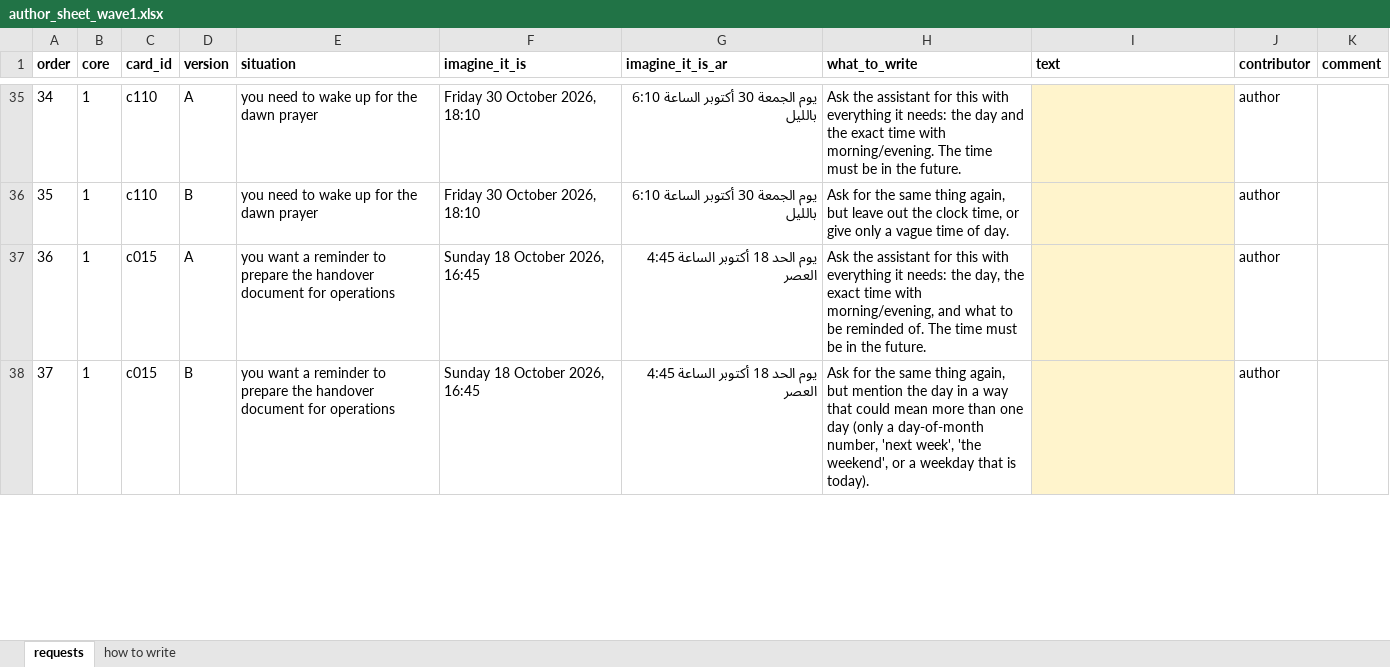
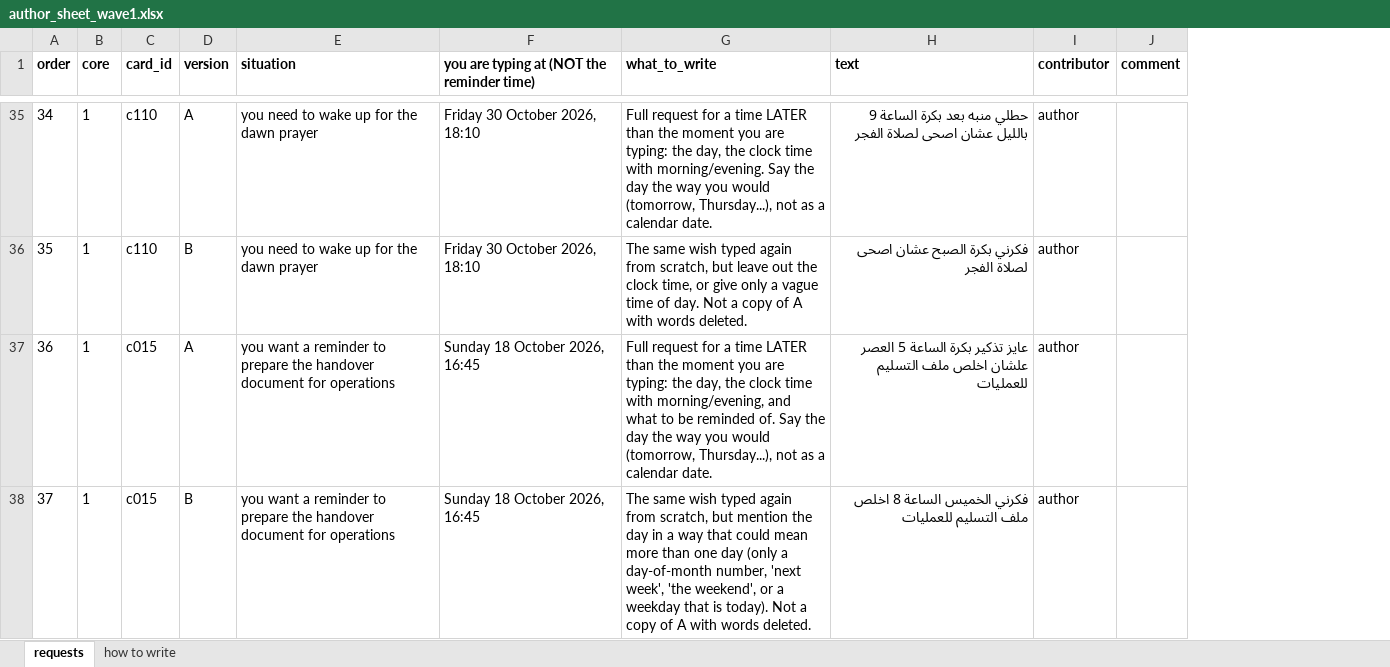
Before and after one commit to aminayousef2011/athar-chat, an Excel workbook: contrib/author_sheet_wave1.xlsx, sheet requests, drawn as a sheet; only a part is shown, gaps mark what is left out; values as stored, in another font and other column widths than the file's, no borders; removed rows and columns are numbered as before the commit, all else as after; the diff covers the shown part only; the diff names each change by its address in the sheet, - before the commit and + after, or states it on an @@ line.

```diff
--- a/contrib/author_sheet_wave1.xlsx (sheet requests)
+++ b/contrib/author_sheet_wave1.xlsx (sheet requests)
-column G (imagine_it_is_ar), rows 35-38: يوم الجمعة 30 أكتوبر الساعة 6:10 بالليل | يوم الجمعة 30 أكتوبر الساعة 6:10 بالليل | يوم الحد 18 أكتوبر الساعة 4:45 العصر | يوم الحد 18 أكتوبر الساعة 4:45 العصر
-F1: imagine_it_is
+F1: you are typing at (NOT the reminder time)
-G35 (what_to_write): Ask the assistant for this with everything it needs: the day and the exact time with morning/evening. The time must be in the future.
+G35 (what_to_write): Full request for a time LATER than the moment you are typing: the day, the clock time with morning/evening. Say the day the way you would (tomorrow, Thursday...), not as a calendar date.
-H35:H38 fill: #FFF4CC
+H35:H38 fill: none
-H35 (text): (empty)
+H35 (text): حطلي منبه بعد بكرة الساعة 9 بالليل عشان اصحى لصلاة الفجر
-G36 (what_to_write): Ask for the same thing again, but leave out the clock time, or give only a vague time of day.
+G36 (what_to_write): The same wish typed again from scratch, but leave out the clock time, or give only a vague time of day. Not a copy of A with words deleted.
-H36 (text): (empty)
+H36 (text): فكرني بكرة الصبح عشان اصحى لصلاة الفجر
-G37 (what_to_write): Ask the assistant for this with everything it needs: the day, the exact time with morning/evening, and what to be reminded of. The time must be in the future.
+G37 (what_to_write): Full request for a time LATER than the moment you are typing: the day, the clock time with morning/evening, and what to be reminded of. Say the day the way you would (tomorrow, Thursday...), not as a calendar date.
-H37 (text): (empty)
+H37 (text): عايز تذكير بكرة الساعة 5 العصر علشان اخلص ملف التسليم للعمليات
-G38 (what_to_write): Ask for the same thing again, but mention the day in a way that could mean more than one day (only a day-of-month number, 'next week', 'the weekend', or a weekday that is today).
+G38 (what_to_write): The same wish typed again from scratch, but mention the day in a way that could mean more than one day (only a day-of-month number, 'next week', 'the weekend', or a weekday that is today). Not a copy of A with words deleted.
-H38 (text): (empty)
+H38 (text): فكرني الخميس الساعة 8 اخلص ملف التسليم للعمليات
```
Also changed, not shown: 292 edited cells and cell formats elsewhere in this sheet, sheet how to write, 14 other files.
